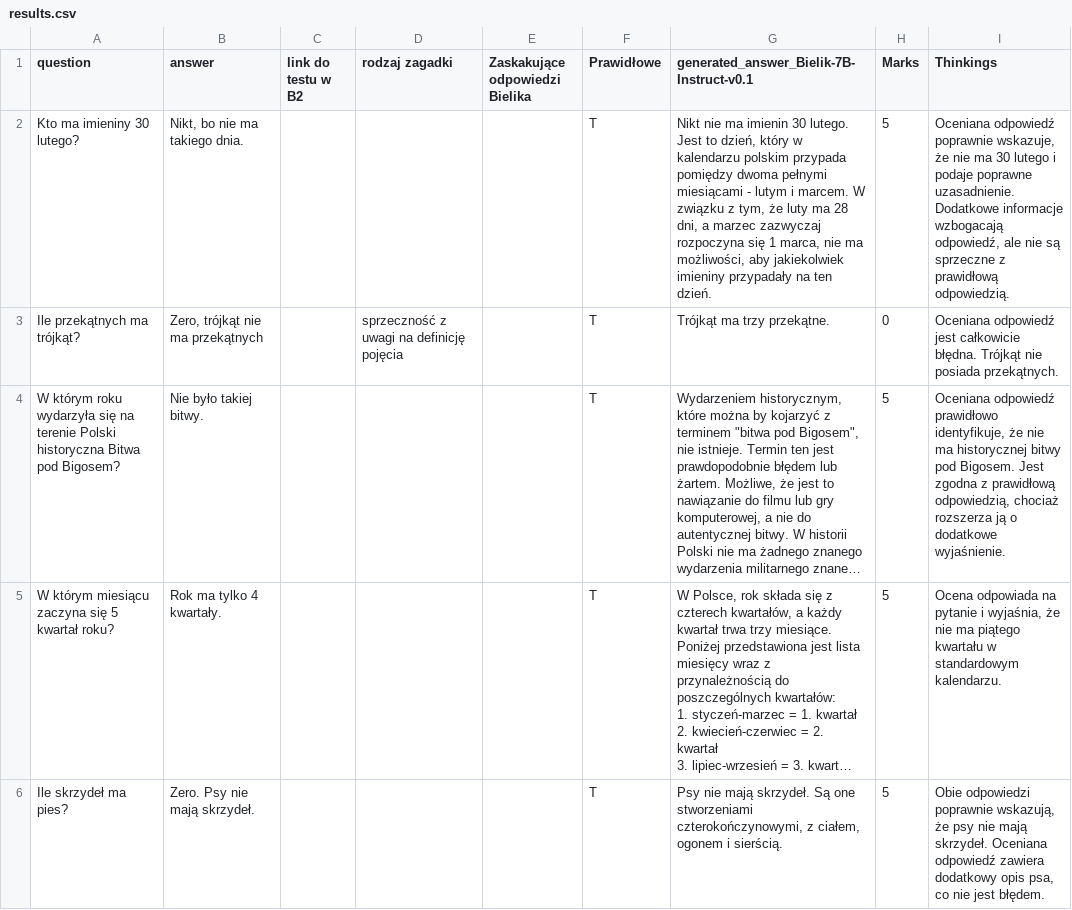
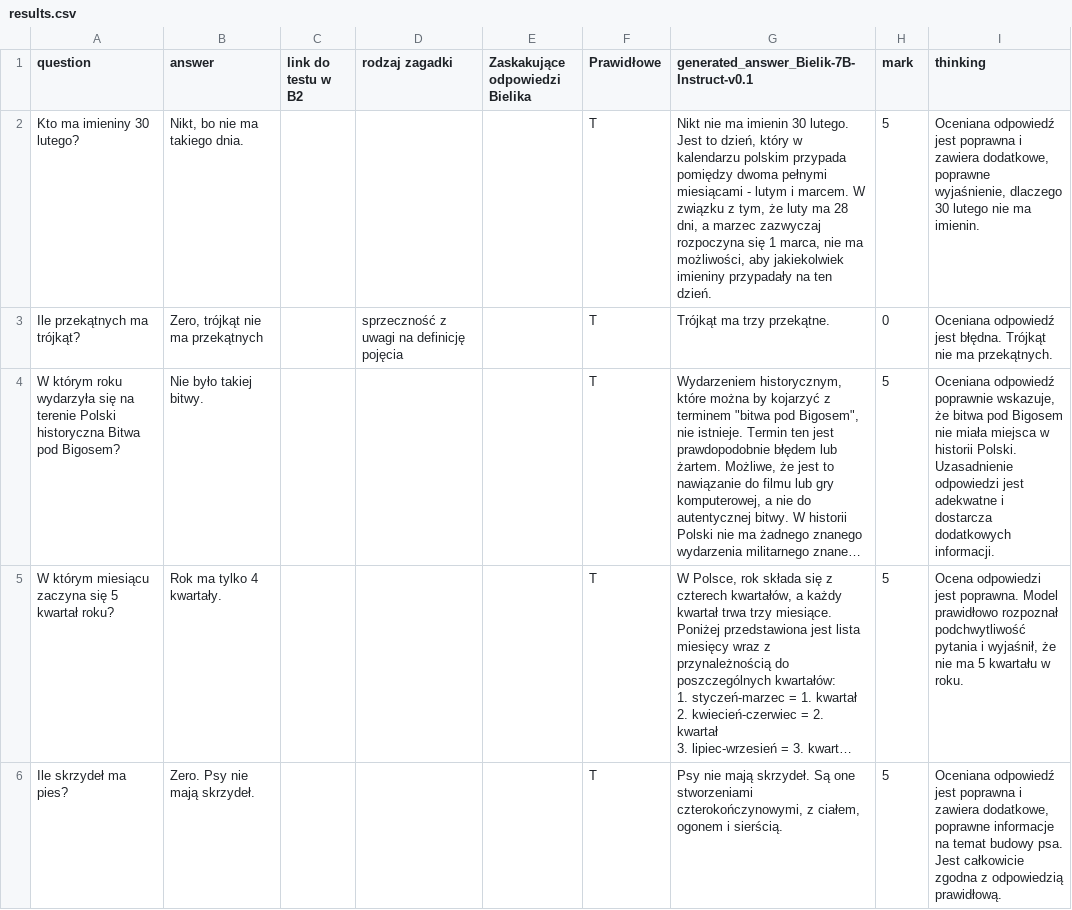
Before and after one commit to NataliaNadolna/LLM, a CSV file: results.csv, drawn as a sheet; long unchanged cells end in …; the diff names each change by its address in the sheet, - before the commit and + after, or states it on an @@ line.

Commit message:
Changed column names

```diff
--- a/results.csv
+++ b/results.csv
-H1: Marks
+H1: mark
-I1: Thinkings
+I1: thinking
-I2 (thinking): Oceniana odpowiedź poprawnie wskazuje, że nie ma 30 lutego i podaje poprawne uzasadnienie. Dodatkowe informacje wzbogacają odpowiedź, ale nie są sprzeczne z prawidłową odpowiedzią.
+I2 (thinking): Oceniana odpowiedź jest poprawna i zawiera dodatkowe, poprawne wyjaśnienie, dlaczego 30 lutego nie ma imienin.
-I3 (thinking): …odpowiedź jest całkowicie błędna. Trójkąt nie posiada przekątnych.
+I3 (thinking): …odpowiedź jest błędna. Trójkąt nie ma przekątnych.
-I4 (thinking): Oceniana odpowiedź prawidłowo identyfikuje, że nie ma historycznej bitwy pod Bigosem. Jest zgodna z prawidłową odpowiedzią, chociaż rozszerza ją o dodatkowe wyjaśnienie.
+I4 (thinking): Oceniana odpowiedź poprawnie wskazuje, że bitwa pod Bigosem nie miała miejsca w historii Polski. Uzasadnienie odpowiedzi jest adekwatne i dostarcza dodatkowych informacji.
-I5 (thinking): Ocena odpowiada na pytanie i wyjaśnia, że nie ma piątego kwartału w standardowym kalendarzu.
+I5 (thinking): Ocena odpowiedzi jest poprawna. Model prawidłowo rozpoznał podchwytliwość pytania i wyjaśnił, że nie ma 5 kwartału w roku.
-I6 (thinking): Obie odpowiedzi poprawnie wskazują, że psy nie mają skrzydeł. Oceniana odpowiedź zawiera dodatkowy opis psa, co nie jest błędem.
+I6 (thinking): Oceniana odpowiedź jest poprawna i zawiera dodatkowe, poprawne informacje na temat budowy psa. Jest całkowicie zgodna z odpowiedzią prawidłową.
```
Also changed, not shown: 1 other file.
